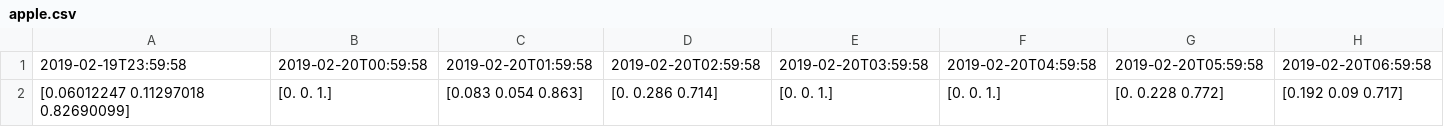
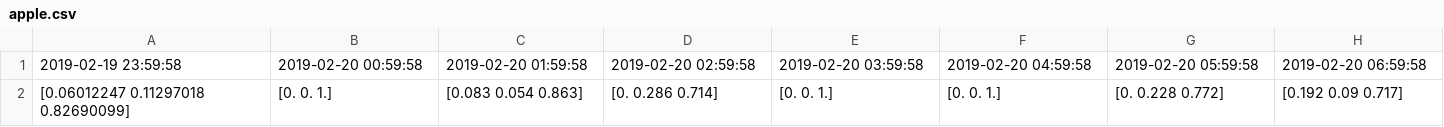
Before and after one commit to rittikaadhikari/hisa, a CSV file: hisa/learn/data/apple.csv, drawn as a sheet; only a part is shown; the diff covers the shown part only; the diff names each change by its address in the sheet, - before the commit and + after, or states it on an @@ line.

Commit message:
changes to data

```diff
--- a/hisa/learn/data/apple.csv
+++ b/hisa/learn/data/apple.csv
-A1: 2019-02-19T23:59:58
+A1: 2019-02-19 23:59:58
-B1: 2019-02-20T00:59:58
+B1: 2019-02-20 00:59:58
-C1: 2019-02-20T01:59:58
+C1: 2019-02-20 01:59:58
-D1: 2019-02-20T02:59:58
+D1: 2019-02-20 02:59:58
-E1: 2019-02-20T03:59:58
+E1: 2019-02-20 03:59:58
-F1: 2019-02-20T04:59:58
+F1: 2019-02-20 04:59:58
-G1: 2019-02-20T05:59:58
+G1: 2019-02-20 05:59:58
-H1: 2019-02-20T06:59:58
+H1: 2019-02-20 06:59:58
```
Also changed, not shown: 63 edited cells elsewhere in this file, hisa/learn/data/capital_one.csv, hisa/learn/data/google.csv, 4 other files.
